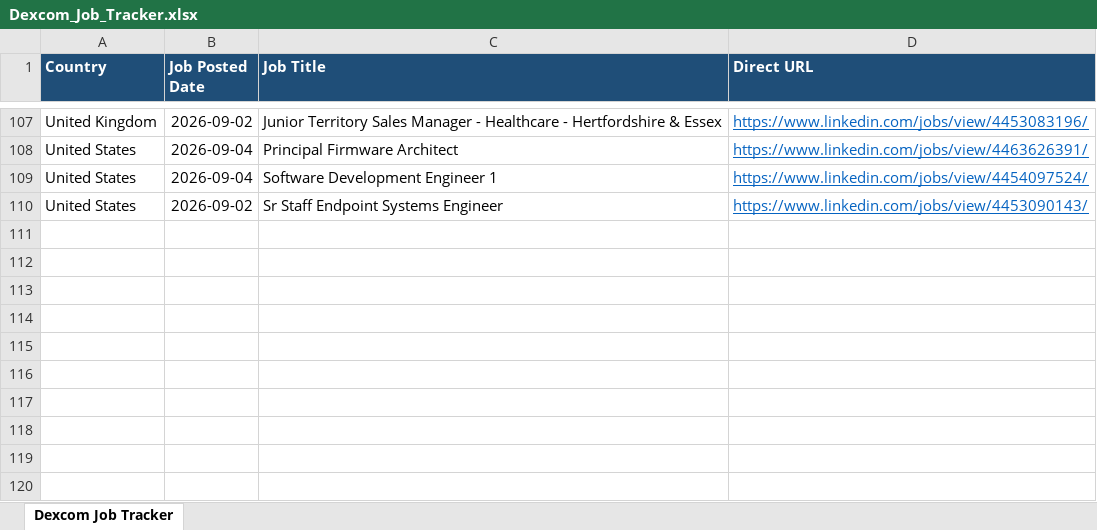
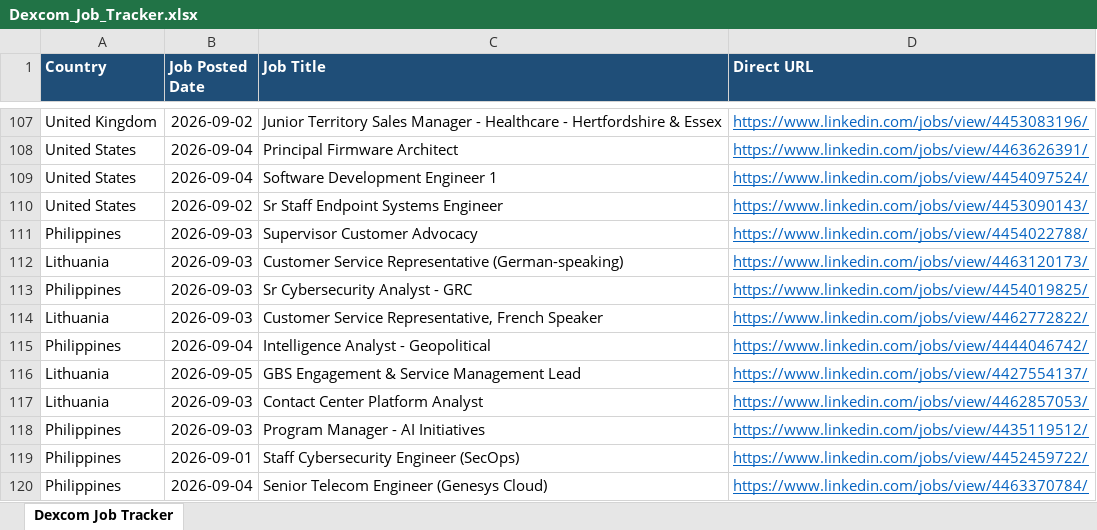
Before and after one commit to tanvi97233/Dexcom, an Excel workbook: Dexcom_Job_Tracker.xlsx, sheet Dexcom Job Tracker, drawn as a sheet; only a part is shown, gaps mark what is left out; values as stored, in another font and other column widths than the file's, no borders; the diff names each change by its address in the sheet, - before the commit and + after, or states it on an @@ line.

```diff
--- a/Dexcom_Job_Tracker.xlsx (sheet Dexcom Job Tracker)
+++ b/Dexcom_Job_Tracker.xlsx (sheet Dexcom Job Tracker)
+row 111: Philippines | 2026-09-03 | Supervisor Customer Advocacy | https://www.linkedin.com/jobs/view/4454022788/
+row 112: Lithuania | 2026-09-03 | Customer Service Representative (German-speaking) | https://www.linkedin.com/jobs/view/4463120173/
+row 113: Philippines | 2026-09-03 | Sr Cybersecurity Analyst - GRC | https://www.linkedin.com/jobs/view/4454019825/
+row 114: Lithuania | 2026-09-03 | Customer Service Representative, French Speaker | https://www.linkedin.com/jobs/view/4462772822/
+row 115: Philippines | 2026-09-04 | Intelligence Analyst - Geopolitical | https://www.linkedin.com/jobs/view/4444046742/
+row 116: Lithuania | 2026-09-05 | GBS Engagement & Service Management Lead | https://www.linkedin.com/jobs/view/4427554137/
+row 117: Lithuania | 2026-09-03 | Contact Center Platform Analyst | https://www.linkedin.com/jobs/view/4462857053/
+row 118: Philippines | 2026-09-03 | Program Manager - AI Initiatives | https://www.linkedin.com/jobs/view/4435119512/
+row 119: Philippines | 2026-09-01 | Staff Cybersecurity Engineer (SecOps) | https://www.linkedin.com/jobs/view/4452459722/
+row 120: Philippines | 2026-09-04 | Senior Telecom Engineer (Genesys Cloud) | https://www.linkedin.com/jobs/view/4463370784/
```
Also changed, not shown: 1 other file.
